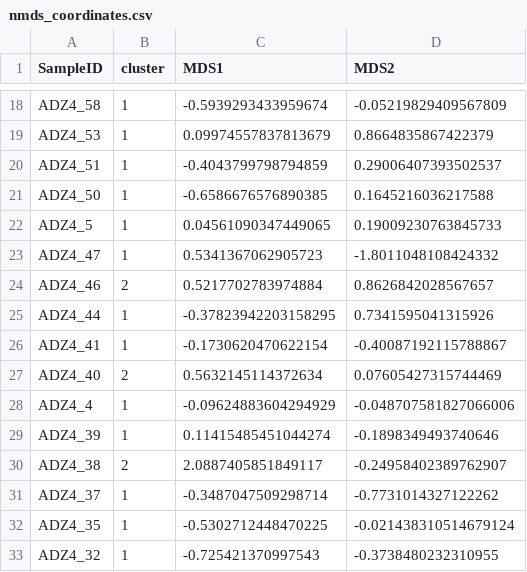
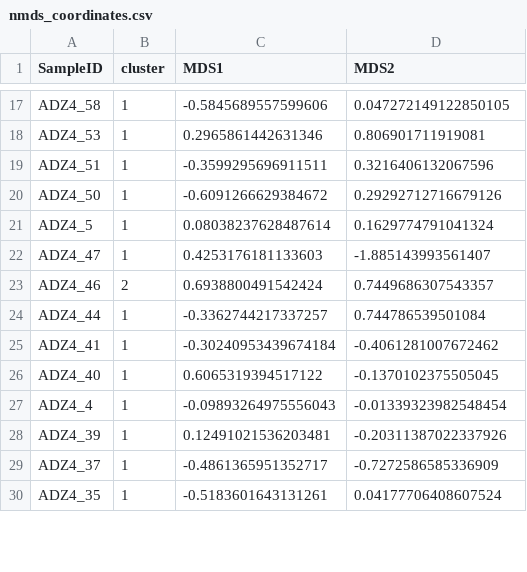
Before and after one commit to MicrobialGenomics/advanz4, a CSV file: output/mre_data/SpeciesQuantification/Metaphlan3/NMDS/Species/nmds_coordinates.csv, drawn as a sheet; only a part is shown, gaps mark what is left out; removed rows and columns are numbered as before the commit, all else as after; the diff covers the shown part only; the diff names each change by its address in the sheet, - before the commit and + after, or states it on an @@ line.

```diff
--- a/output/mre_data/SpeciesQuantification/Metaphlan3/NMDS/Species/nmds_coordinates.csv
+++ b/output/mre_data/SpeciesQuantification/Metaphlan3/NMDS/Species/nmds_coordinates.csv
-C17 (MDS1): -0.5939293433959674
+C17 (MDS1): -0.5845689557599606
-D17 (MDS2): -0.05219829409567809
+D17 (MDS2): 0.047272149122850105
-C18 (MDS1): 0.09974557837813679
+C18 (MDS1): 0.2965861442631346
-D18 (MDS2): 0.8664835867422379
+D18 (MDS2): 0.806901711919081
-C19 (MDS1): -0.4043799798794859
+C19 (MDS1): -0.3599295696911511
-D19 (MDS2): 0.29006407393502537
+D19 (MDS2): 0.3216406132067596
-C20 (MDS1): -0.6586676576890385
+C20 (MDS1): -0.6091266629384672
-D20 (MDS2): 0.1645216036217588
+D20 (MDS2): 0.29292712716679126
-C21 (MDS1): 0.04561090347449065
+C21 (MDS1): 0.08038237628487614
-D21 (MDS2): 0.19009230763845733
+D21 (MDS2): 0.1629774791041324
-C22 (MDS1): 0.5341367062905723
+C22 (MDS1): 0.4253176181133603
-D22 (MDS2): -1.8011048108424332
+D22 (MDS2): -1.885143993561407
-C23 (MDS1): 0.5217702783974884
+C23 (MDS1): 0.6938800491542424
-D23 (MDS2): 0.8626842028567657
+D23 (MDS2): 0.7449686307543357
-C24 (MDS1): -0.37823942203158295
+C24 (MDS1): -0.3362744217337257
-D24 (MDS2): 0.7341595041315926
+D24 (MDS2): 0.744786539501084
-C25 (MDS1): -0.1730620470622154
+C25 (MDS1): -0.30240953439674184
-D25 (MDS2): -0.40087192115788867
+D25 (MDS2): -0.4061281007672462
-B26 (cluster): 2
+B26 (cluster): 1
-C26 (MDS1): 0.5632145114372634
+C26 (MDS1): 0.6065319394517122
-D26 (MDS2): 0.07605427315744469
+D26 (MDS2): -0.1370102375505045
-C27 (MDS1): -0.09624883604294929
+C27 (MDS1): -0.09893264975556043
-D27 (MDS2): -0.048707581827066006
+D27 (MDS2): -0.01339323982548454
-C28 (MDS1): 0.11415485451044274
+C28 (MDS1): 0.12491021536203481
-D28 (MDS2): -0.1898349493740646
+D28 (MDS2): -0.20311387022337926
-row 30: ADZ4_38 | 2 | 2.0887405851849117 | -0.24958402389762907
-C29 (MDS1): -0.3487047509298714
+C29 (MDS1): -0.4861365951352717
-D29 (MDS2): -0.7731014327122262
+D29 (MDS2): -0.7272586585336909
-C30 (MDS1): -0.5302712448470225
+C30 (MDS1): -0.5183601643131261
-D30 (MDS2): -0.021438310514679124
+D30 (MDS2): 0.04177706408607524
-row 33: ADZ4_32 | 1 | -0.725421370997543 | -0.3738480232310955
```
Also changed, not shown: 8 removed rows and 114 edited cells elsewhere in this file, output/mre_data/SpeciesQuantification/Metaphlan3/NMDS/Species/nmds_adonis_results.csv, 31 other files.
